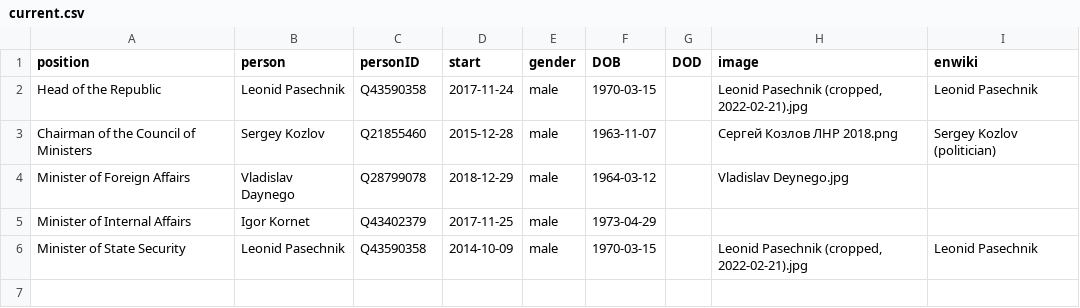
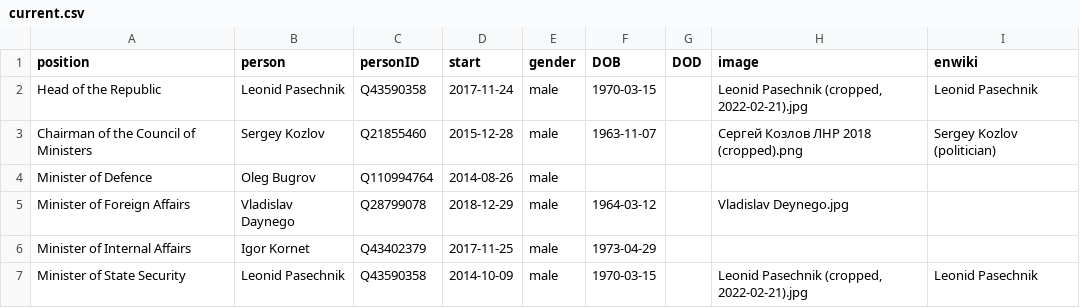
Before and after one commit to every-politician-scrapers/luhansk-ministers, a CSV file: html/current.csv, drawn as a sheet.

```diff
--- a/html/current.csv
+++ b/html/current.csv
@@ -2,3 +2,4 @@ position,person,personID,start,gender,DOB,DOD,image,enwiki
 Head of the Republic,Leonid Pasechnik,Q43590358,2017-11-24,male,1970-03-15,,"Leonid Pasechnik (cropped, 2022-02-21).jpg",Leonid Pasechnik
-Chairman of the Council of Ministers,Sergey Kozlov,Q21855460,2015-12-28,male,1963-11-07,,Сергей Козлов ЛНР 2018.png,Sergey Kozlov (politician)
+Chairman of the Council of Ministers,Sergey Kozlov,Q21855460,2015-12-28,male,1963-11-07,,Сергей Козлов ЛНР 2018 (cropped).png,Sergey Kozlov (politician)
+Minister of Defence,Oleg Bugrov,Q110994764,2014-08-26,male,,,,
 Minister of Foreign Affairs,Vladislav Daynego,Q28799078,2018-12-29,male,1964-03-12,,Vladislav Deynego.jpg,
```
Also changed, not shown: html/holders21.csv, 1 other file.
